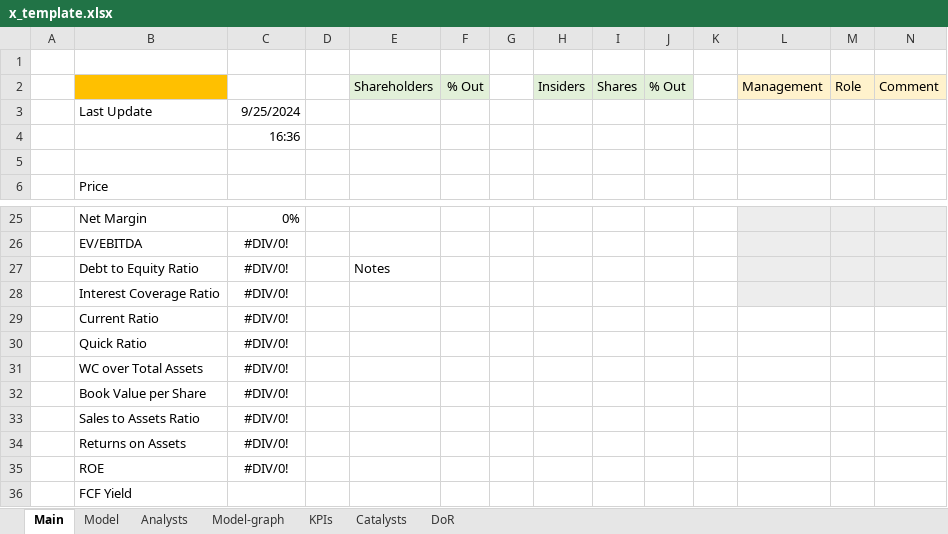
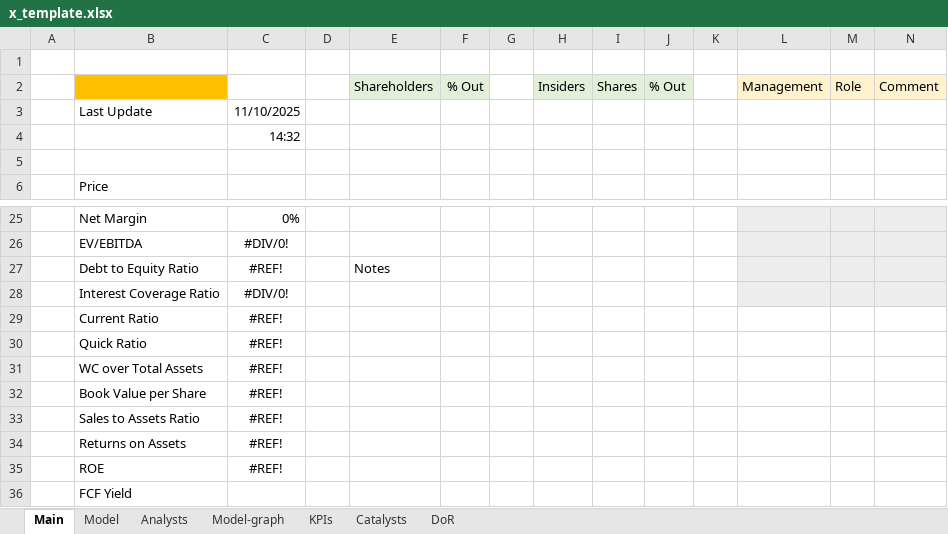
Before and after one commit to simonburghardt1/models, an Excel workbook: x_template.xlsx, sheet Main, drawn as a sheet; only a part is shown, gaps mark what is left out; values as stored, in another font and other column widths than the file's, no borders; the diff names each change by its address in the sheet, - before the commit and + after, or states it on an @@ line.

```diff
--- a/x_template.xlsx (sheet Main)
+++ b/x_template.xlsx (sheet Main)
-C3: 9/25/2024
+C3: 11/10/2025
-C4: 16:36
+C4: 14:32
-C27: #DIV/0!
+C27: #REF!
-C29:C35: #DIV/0!
+C29:C35: #REF!
```
Also changed, not shown: sheet Model, sheet Analysts, formulas that keep their value, charts or pictures, Business - Technology Services/MNDY.xlsx, 1 other file.
